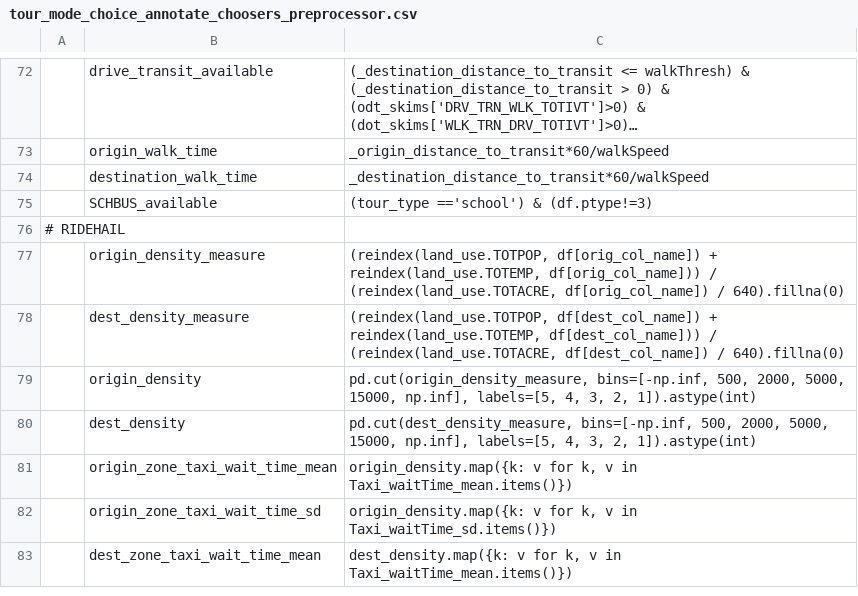
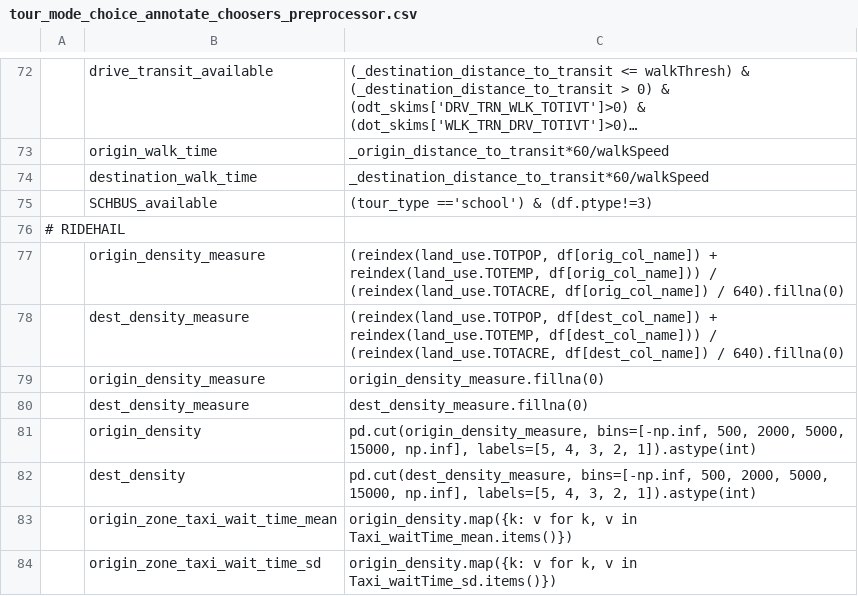
Before and after one commit to psrc/psrc_activitysim, a CSV file: configs_dev/tour_mode_choice_annotate_choosers_preprocessor.csv, drawn as a sheet; only a part is shown, gaps mark what is left out; the shorter side is filled out with more unchanged rows; long unchanged cells end in …; the diff names each change by its address in the sheet, - before the commit and + after, or states it on an @@ line.

Commit message:
Adding fillna() statement.

```diff
--- a/configs_dev/tour_mode_choice_annotate_choosers_preprocessor.csv
+++ b/configs_dev/tour_mode_choice_annotate_choosers_preprocessor.csv
+row 79:  | origin_density_measure | origin_density_measure.fillna(0)
+row 80:  | dest_density_measure | dest_density_measure.fillna(0)
```
